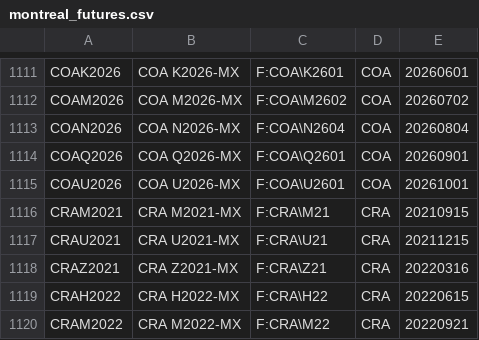
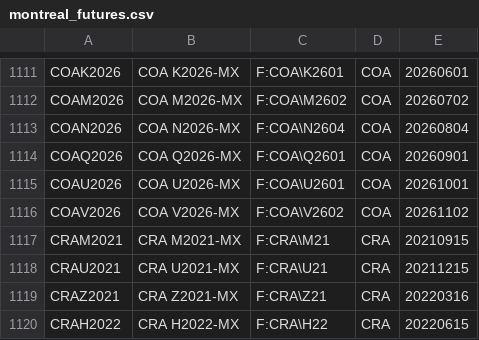
Before and after one commit to tradingview-dev/idc-expchains, a CSV file: expchains/montreal_futures.csv, drawn as a sheet; only a part is shown, gaps mark what is left out; the shorter side is filled out with more unchanged rows; the diff names each change by its address in the sheet, - before the commit and + after, or states it on an @@ line.

Commit message:
Autocommit expchains

```diff
--- a/expchains/montreal_futures.csv
+++ b/expchains/montreal_futures.csv
+row 1116: COAV2026 | COA V2026-MX | F:COA\V2602 | COA | 20261102
```
